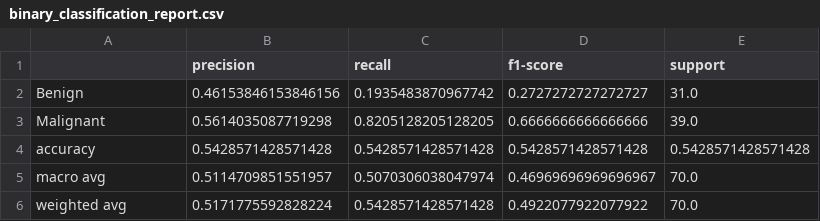
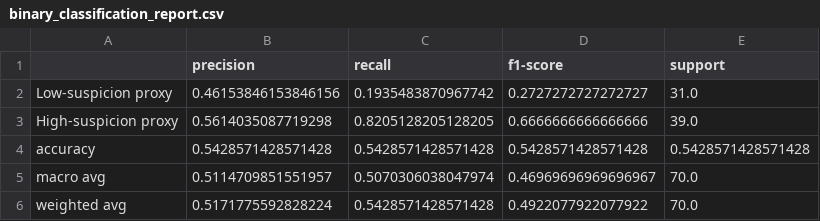
Before and after one commit to karthikaxiom/QCNN_Thyroid_Paper_Reproduction, a CSV file: 07_Results/phase16_binary_qucnet_evaluation/binary_classification_report.csv, drawn as a sheet.

```diff
--- a/07_Results/phase16_binary_qucnet_evaluation/binary_classification_report.csv
+++ b/07_Results/phase16_binary_qucnet_evaluation/binary_classification_report.csv
@@ -1,4 +1,4 @@
 ,precision,recall,f1-score,support
-Benign,0.46153846153846156,0.1935483870967742,0.2727272727272727,31.0
-Malignant,0.5614035087719298,0.8205128205128205,0.6666666666666666,39.0
+Low-suspicion proxy,0.46153846153846156,0.1935483870967742,0.2727272727272727,31.0
+High-suspicion proxy,0.5614035087719298,0.8205128205128205,0.6666666666666666,39.0
 accuracy,0.5428571428571428,0.5428571428571428,0.5428571428571428,0.5428571428571428
```
Also changed, not shown: 07_Results/phase15_final_research_evaluation/verified_performance_summary.csv, 07_Results/phase16_binary_qucnet_evaluation/binary_test_predictions.csv, 20 other files.
